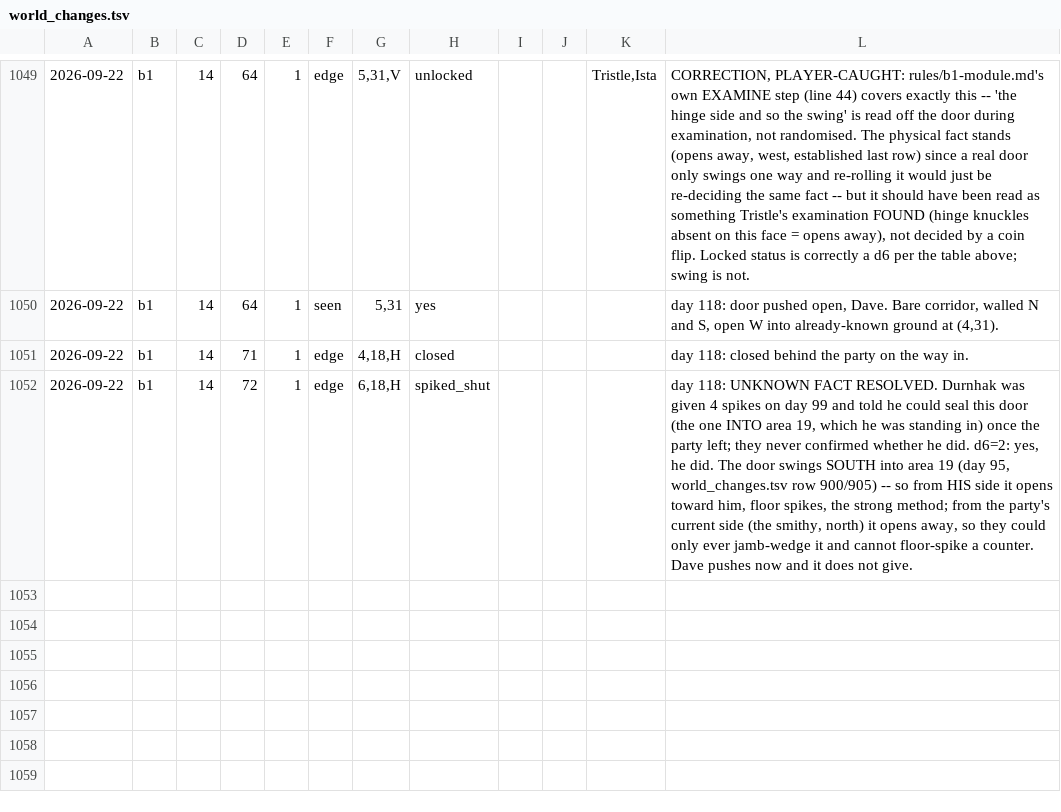
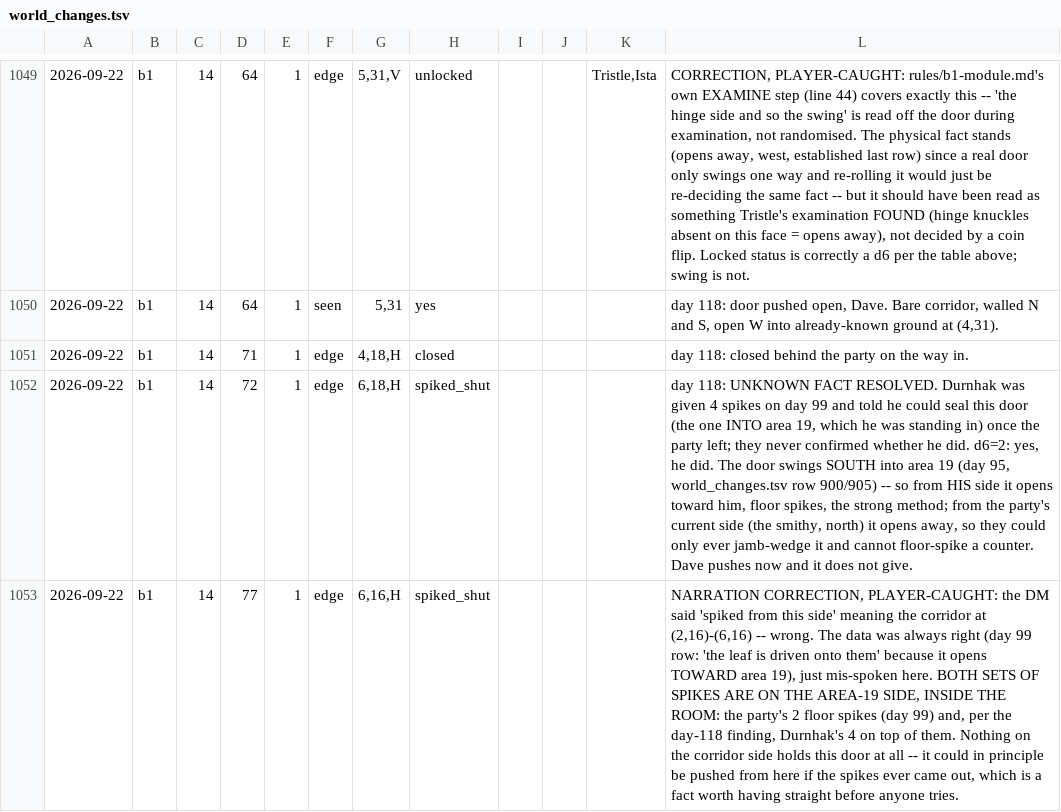
Before and after one commit to dllahr/claude_playing_advanced_dungeons_and_dragons_1st_edition, a TSV file: campaign/world_changes.tsv, drawn as a sheet; only a part is shown, gaps mark what is left out; the diff names each change by its address in the sheet, - before the commit and + after, or states it on an @@ line.

```diff
--- a/campaign/world_changes.tsv
+++ b/campaign/world_changes.tsv
+row 1053: 2026-09-22 | b1 | 14 | 77 | 1 | edge | 6,16,H | spiked_shut |  |  |  | NARRATION CORRECTION, PLAYER-CAUGHT: the DM said 'spiked from this side' meaning the corridor at (2,16)-(6,16) -- wrong. The data was always right (day 99 row: 'the leaf is driven onto them' because it opens TOWARD area 19), just mis-spoken here. BOTH SETS OF SPIKES ARE ON THE AREA-19 SIDE, INSIDE THE ROOM: the party's 2 floor spikes (day 99) and, per the day-118 finding, Durnhak's 4 on top of them. Nothing on the corridor side holds this door at all -- it could in principle be pushed from here if the spikes ever came out, which is a fact worth having straight before anyone tries.
```
Also changed, not shown: campaign/clock.tsv, campaign/party.tsv.
